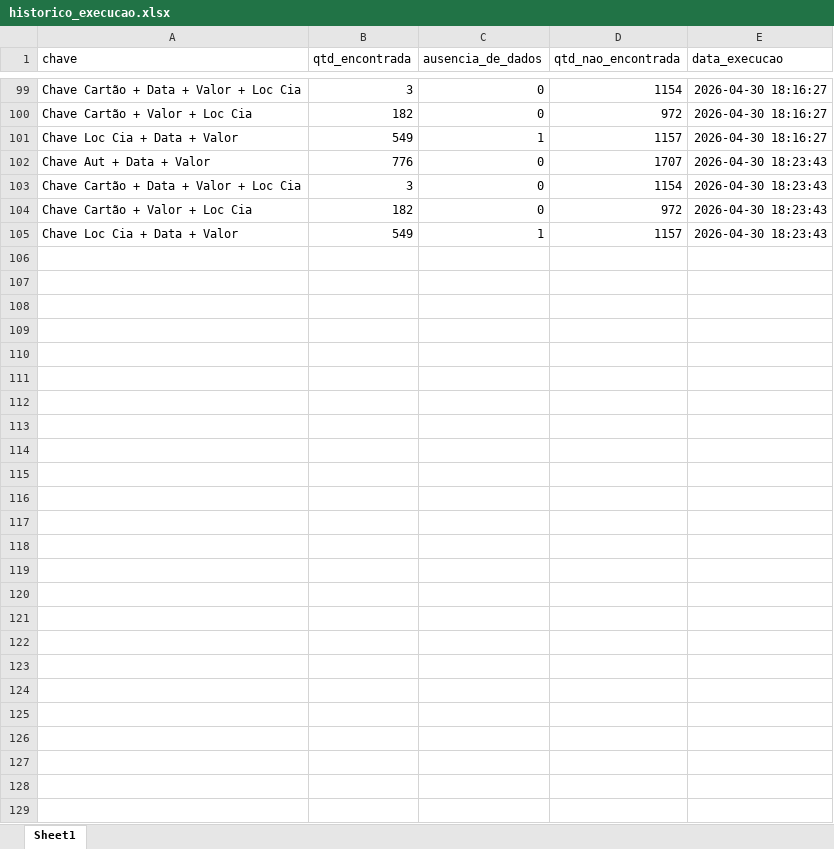
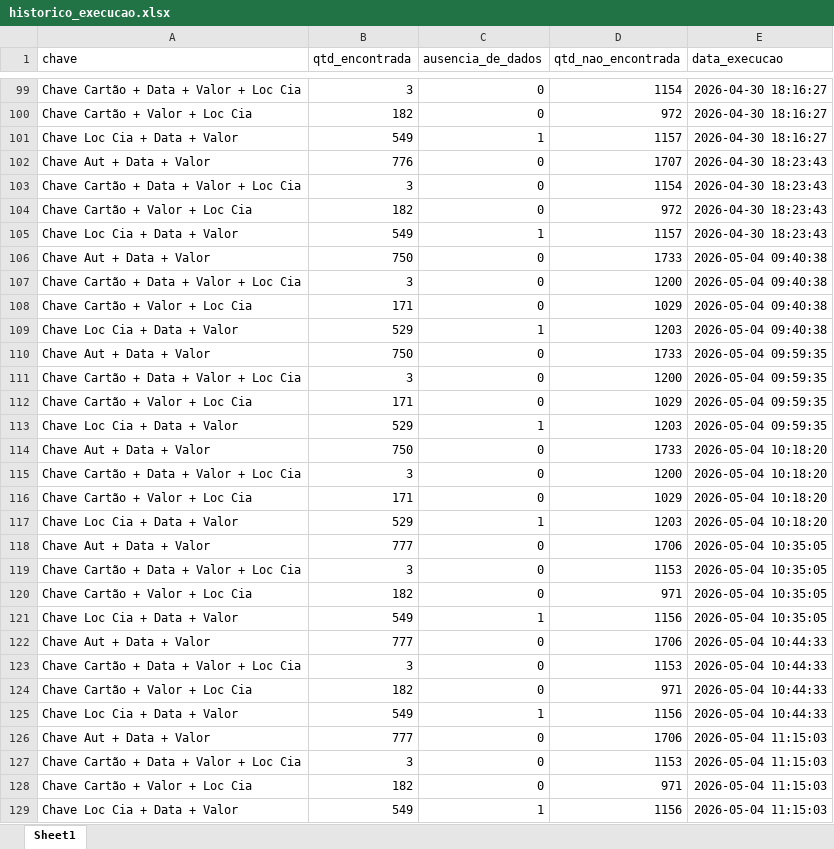
Before and after one commit to Nicolas-Cavalcante/concilia-o-financeira, an Excel workbook: logs/historico_execucao.xlsx, sheet Sheet1, drawn as a sheet; only a part is shown, gaps mark what is left out; values as stored, in another font and other column widths than the file's, no borders; the diff names each change by its address in the sheet, - before the commit and + after, or states it on an @@ line.

```diff
--- a/logs/historico_execucao.xlsx (sheet Sheet1)
+++ b/logs/historico_execucao.xlsx (sheet Sheet1)
+row 106: Chave Aut + Data + Valor | 750 | 0 | 1733 | 2026-05-04 09:40:38
+row 107: Chave Cartão + Data + Valor + Loc Cia | 3 | 0 | 1200 | 2026-05-04 09:40:38
+row 108: Chave Cartão + Valor + Loc Cia | 171 | 0 | 1029 | 2026-05-04 09:40:38
+row 109: Chave Loc Cia + Data + Valor | 529 | 1 | 1203 | 2026-05-04 09:40:38
+row 110: Chave Aut + Data + Valor | 750 | 0 | 1733 | 2026-05-04 09:59:35
+row 111: Chave Cartão + Data + Valor + Loc Cia | 3 | 0 | 1200 | 2026-05-04 09:59:35
+row 112: Chave Cartão + Valor + Loc Cia | 171 | 0 | 1029 | 2026-05-04 09:59:35
+row 113: Chave Loc Cia + Data + Valor | 529 | 1 | 1203 | 2026-05-04 09:59:35
+row 114: Chave Aut + Data + Valor | 750 | 0 | 1733 | 2026-05-04 10:18:20
+row 115: Chave Cartão + Data + Valor + Loc Cia | 3 | 0 | 1200 | 2026-05-04 10:18:20
+row 116: Chave Cartão + Valor + Loc Cia | 171 | 0 | 1029 | 2026-05-04 10:18:20
+row 117: Chave Loc Cia + Data + Valor | 529 | 1 | 1203 | 2026-05-04 10:18:20
+row 118: Chave Aut + Data + Valor | 777 | 0 | 1706 | 2026-05-04 10:35:05
+row 119: Chave Cartão + Data + Valor + Loc Cia | 3 | 0 | 1153 | 2026-05-04 10:35:05
+row 120: Chave Cartão + Valor + Loc Cia | 182 | 0 | 971 | 2026-05-04 10:35:05
+row 121: Chave Loc Cia + Data + Valor | 549 | 1 | 1156 | 2026-05-04 10:35:05
+row 122: Chave Aut + Data + Valor | 777 | 0 | 1706 | 2026-05-04 10:44:33
+row 123: Chave Cartão + Data + Valor + Loc Cia | 3 | 0 | 1153 | 2026-05-04 10:44:33
+row 124: Chave Cartão + Valor + Loc Cia | 182 | 0 | 971 | 2026-05-04 10:44:33
+row 125: Chave Loc Cia + Data + Valor | 549 | 1 | 1156 | 2026-05-04 10:44:33
+row 126: Chave Aut + Data + Valor | 777 | 0 | 1706 | 2026-05-04 11:15:03
+row 127: Chave Cartão + Data + Valor + Loc Cia | 3 | 0 | 1153 | 2026-05-04 11:15:03
+row 128: Chave Cartão + Valor + Loc Cia | 182 | 0 | 971 | 2026-05-04 11:15:03
+row 129: Chave Loc Cia + Data + Valor | 549 | 1 | 1156 | 2026-05-04 11:15:03
```
Also changed, not shown: logs/historico_execucao_detalhado.xlsx, outputs/Corretos/Conciliados.xlsx, 8 other files.
